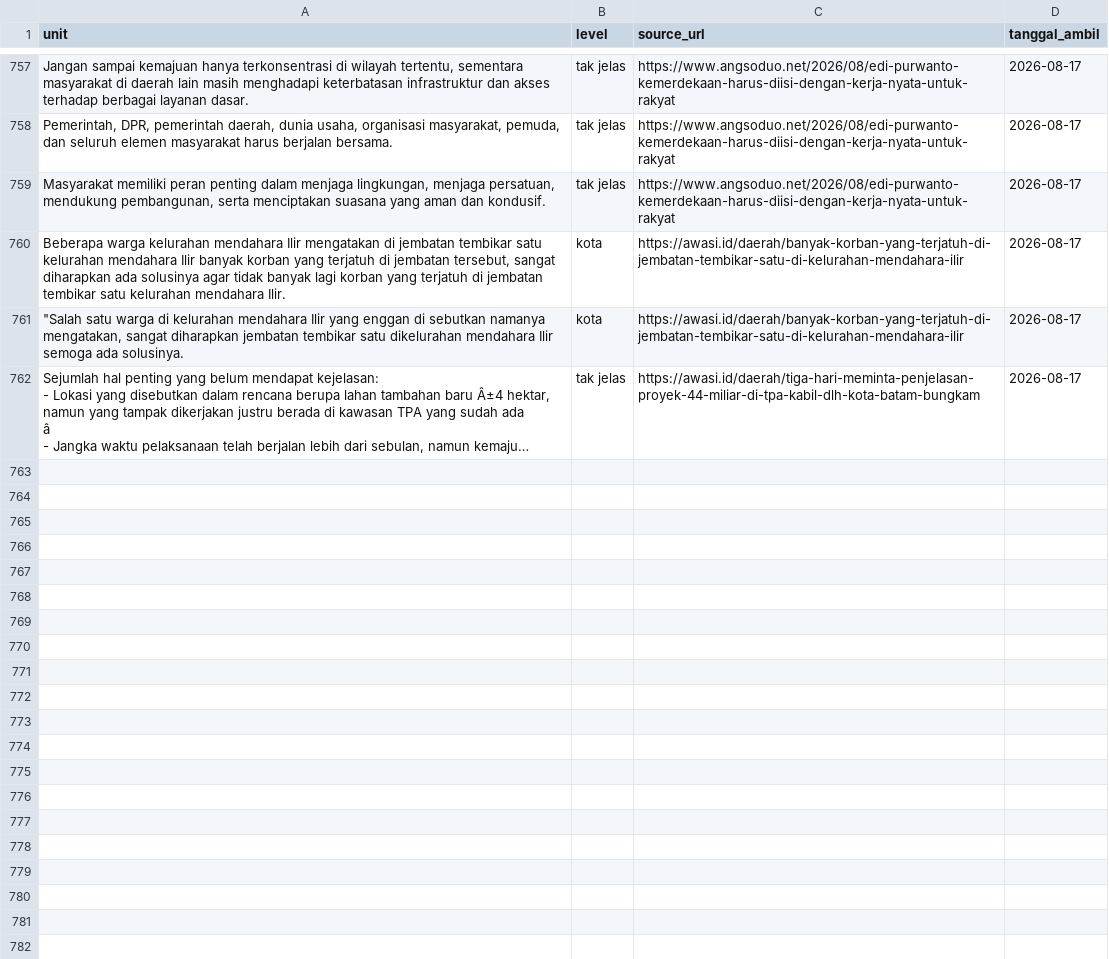
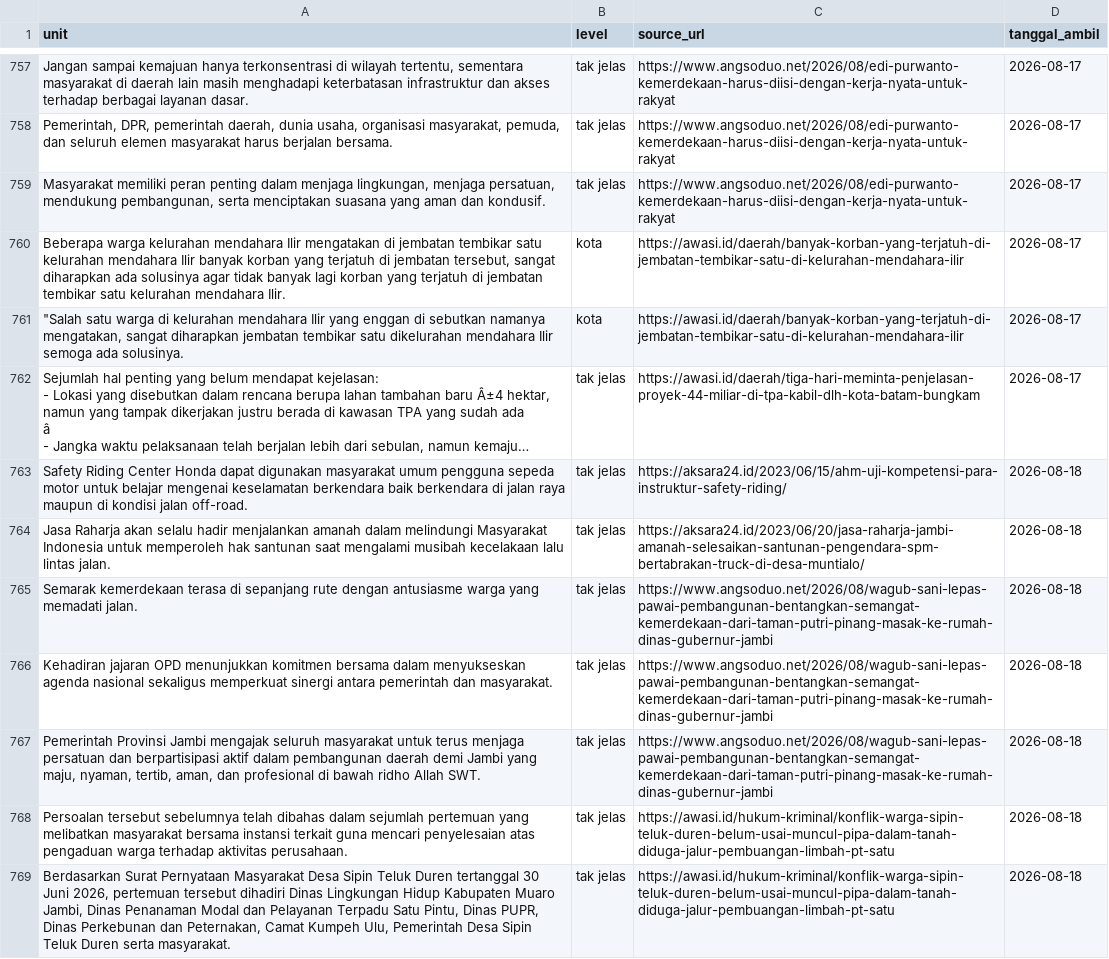
Before and after one commit to yoyi0206/V1_Project, a CSV file: data.csv, drawn as a sheet; only a part is shown, gaps mark what is left out; long unchanged cells end in …; the diff covers the shown part only; the diff names each change by its address in the sheet, - before the commit and + after, or states it on an @@ line.

```diff
--- a/data.csv
+++ b/data.csv
+row 763: Safety Riding Center Honda dapat digunakan masyarakat umum pengguna sepeda motor untuk belajar mengenai keselamatan berkendara baik berkendara di jalan raya maupun di kondisi jalan off-road. | tak jelas | https://aksara24.id/2023/06/15/ahm-uji-kompetensi-para-instruktur-safety-riding/ | 2026-08-18
+row 764: Jasa Raharja akan selalu hadir menjalankan amanah dalam melindungi Masyarakat Indonesia untuk memperoleh hak santunan saat mengalami musibah kecelakaan lalu lintas jalan. | tak jelas | https://aksara24.id/2023/06/20/jasa-raharja-jambi-amanah-selesaikan-santunan-pengendara-spm-bertabrakan-truck-di-desa-muntialo/ | 2026-08-18
+row 765: Semarak kemerdekaan terasa di sepanjang rute dengan antusiasme warga yang memadati jalan. | tak jelas | https://www.angsoduo.net/2026/08/wagub-sani-lepas-pawai-pembangunan-bentangkan-semangat-kemerdekaan-dari-taman-putri-pinang-masak-ke-rumah-dinas-gubernur-jambi | 2026-08-18
+row 766: Kehadiran jajaran OPD menunjukkan komitmen bersama dalam menyukseskan agenda nasional sekaligus memperkuat sinergi antara pemerintah dan masyarakat. | tak jelas | https://www.angsoduo.net/2026/08/wagub-sani-lepas-pawai-pembangunan-bentangkan-semangat-kemerdekaan-dari-taman-putri-pinang-masak-ke-rumah-dinas-gubernur-jambi | 2026-08-18
+row 767: Pemerintah Provinsi Jambi mengajak seluruh masyarakat untuk terus menjaga persatuan dan berpartisipasi aktif dalam pembangunan daerah demi Jambi yang maju, nyaman, tertib, aman, dan profesional di bawah ridho Allah SWT. | tak jelas | https://www.angsoduo.net/2026/08/wagub-sani-lepas-pawai-pembangunan-bentangkan-semangat-kemerdekaan-dari-taman-putri-pinang-masak-ke-rumah-dinas-gubernur-jambi | 2026-08-18
+row 768: Persoalan tersebut sebelumnya telah dibahas dalam sejumlah pertemuan yang melibatkan masyarakat bersama instansi terkait guna mencari penyelesaian atas pengaduan warga terhadap aktivitas perusahaan. | tak jelas | https://awasi.id/hukum-kriminal/konflik-warga-sipin-teluk-duren-belum-usai-muncul-pipa-dalam-tanah-diduga-jalur-pembuangan-limbah-pt-satu | 2026-08-18
+row 769: Berdasarkan Surat Pernyataan Masyarakat Desa Sipin Teluk Duren tertanggal 30 Juni 2026, pertemuan tersebut dihadiri Dinas Lingkungan Hidup Kabupaten Muaro Jambi, Dinas Penanaman Modal dan Pelayanan Terpadu Satu Pintu, Dinas PUPR, Dinas Perkebunan dan Peternakan, Camat Kumpeh Ulu, Pemerintah Desa Sipin Teluk Duren serta masyarakat. | tak jelas | https://awasi.id/hukum-kriminal/konflik-warga-sipin-teluk-duren-belum-usai-muncul-pipa-dalam-tanah-diduga-jalur-pembuangan-limbah-pt-satu | 2026-08-18
```
Also changed, not shown: 7 added rows elsewhere in this file.
